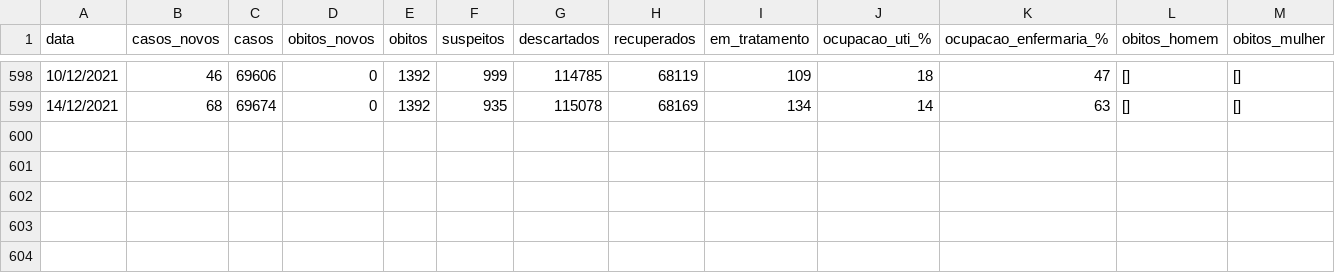
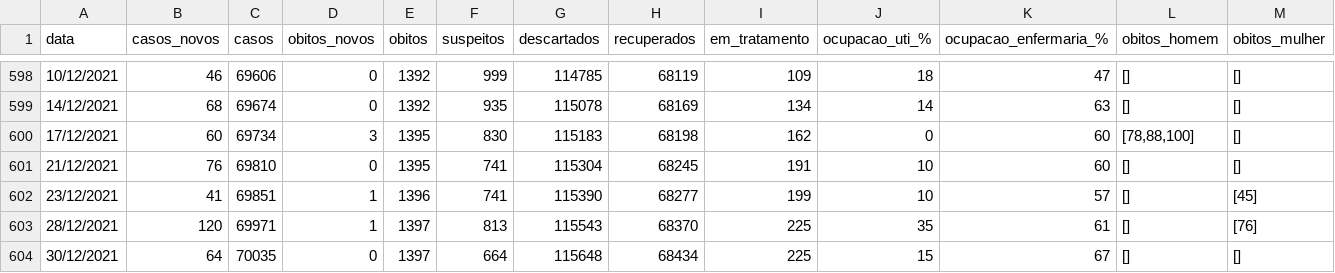
Before and after one commit to julianogiusti/covid19-piracicaba-sp, a CSV file: covid19_piracicaba_sp.csv, drawn as a sheet; only a part is shown, gaps mark what is left out; rows hold the shown columns only; the diff names each change by its address in the sheet, - before the commit and + after, or states it on an @@ line.

Commit message:
Atualização 03/01/2022

```diff
--- a/covid19_piracicaba_sp.csv
+++ b/covid19_piracicaba_sp.csv
+row 600: 17/12/2021 | 60 | 69734 | 3 | 1395 | 830 | 115183 | 68198 | 162 | 0 | 60 | [78,88,100] | []
+row 601: 21/12/2021 | 76 | 69810 | 0 | 1395 | 741 | 115304 | 68245 | 191 | 10 | 60 | [] | []
+row 602: 23/12/2021 | 41 | 69851 | 1 | 1396 | 741 | 115390 | 68277 | 199 | 10 | 57 | [] | [45]
+row 603: 28/12/2021 | 120 | 69971 | 1 | 1397 | 813 | 115543 | 68370 | 225 | 35 | 61 | [] | [76]
+row 604: 30/12/2021 | 64 | 70035 | 0 | 1397 | 664 | 115648 | 68434 | 225 | 15 | 67 | [] | []
```
